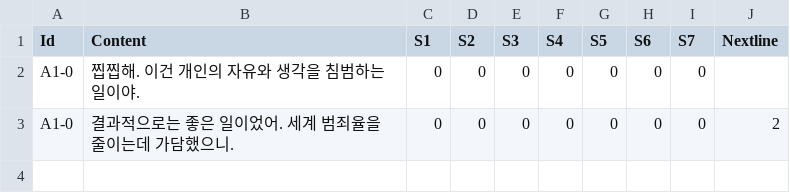
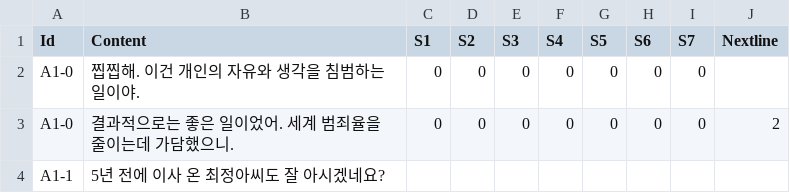
Before and after one commit to leeZn30/Access-Limited, a CSV file: Assets/Resources/CSVFiles/01_Dialogue/1/Answer1.csv, drawn as a sheet; the diff names each change by its address in the sheet, - before the commit and + after, or states it on an @@ line.

```diff
--- a/Assets/Resources/CSVFiles/01_Dialogue/1/Answer1.csv
+++ b/Assets/Resources/CSVFiles/01_Dialogue/1/Answer1.csv
+row 4: A1-1 | 5년 전에 이사 온 최정아씨도 잘 아시겠네요?
```
Also changed, not shown: Assets/Resources/CSVFiles/01_Dialogue/1/S1-3-0.csv.
